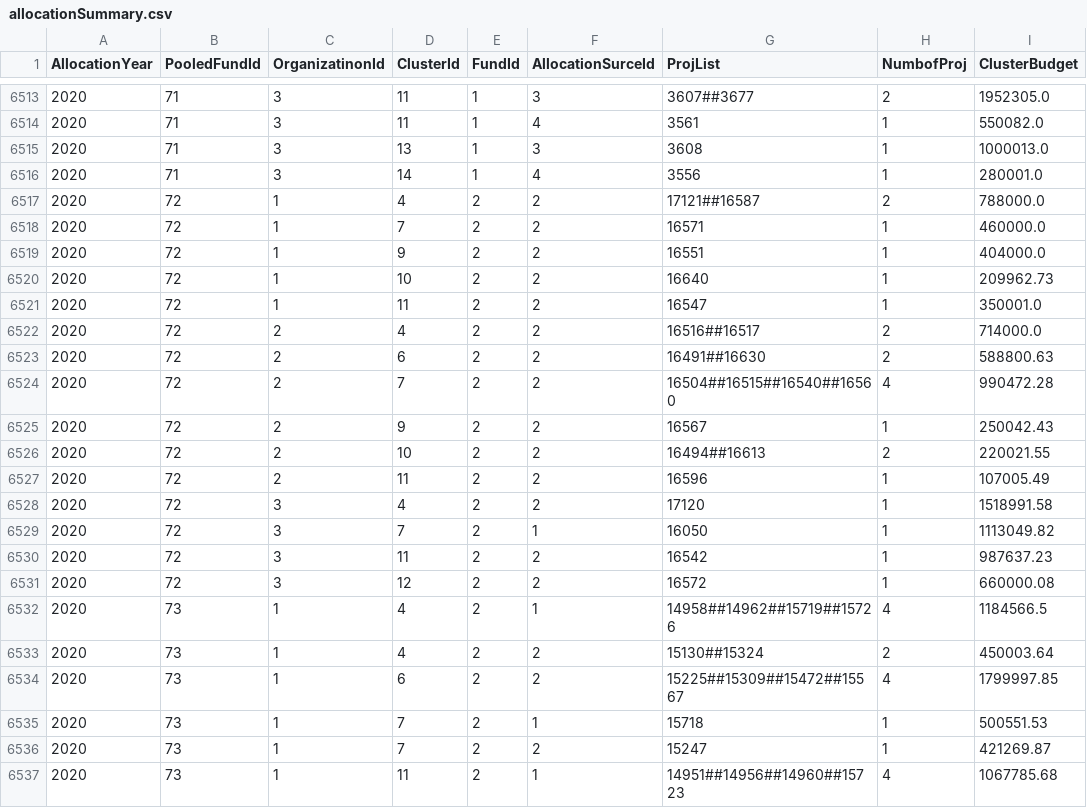
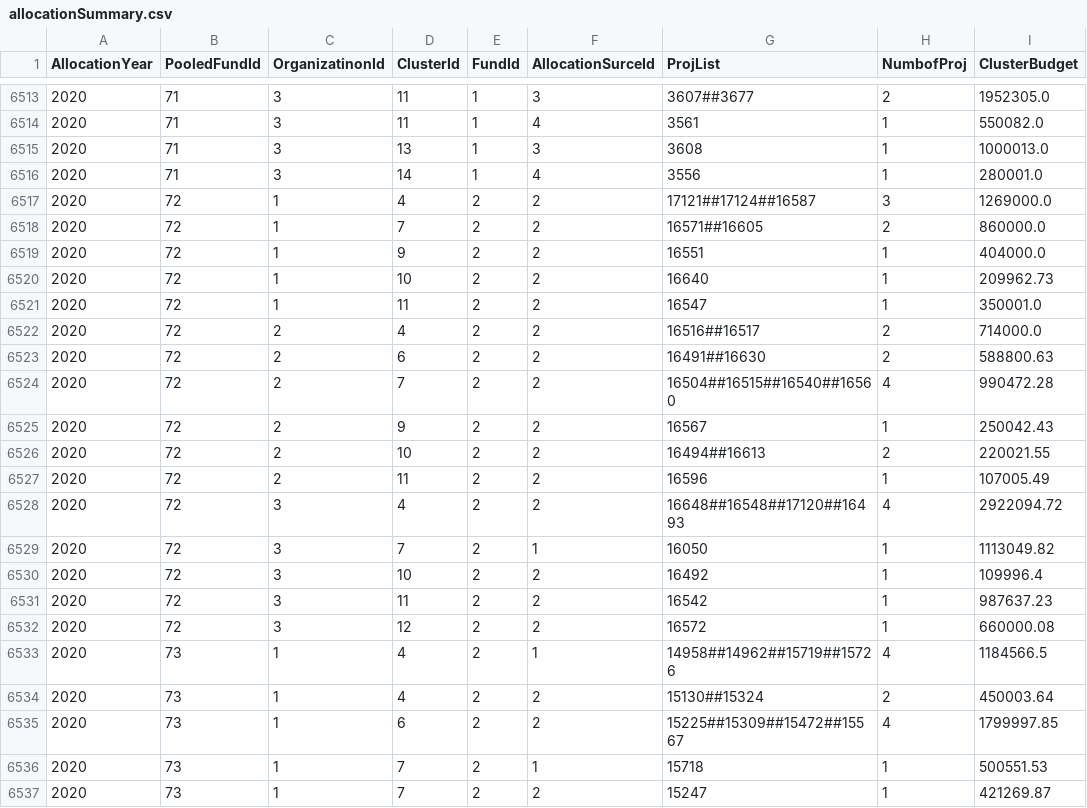
Before and after one commit to CBPFGMS/pf-onebi-data, a CSV file: allocationSummary.csv, drawn as a sheet; only a part is shown, gaps mark what is left out; the shorter side is filled out with more unchanged rows.

Commit message:
Snapshot refreshed

```diff
--- a/allocationSummary.csv
+++ b/allocationSummary.csv
@@ -6516,4 +6516,4 @@ AllocationYear,PooledFundId,OrganizatinonId,ClusterId,FundId,AllocationSurceId,P
 2020,71,3,14,1,4,3556,1,280001.0
-2020,72,1,4,2,2,17121##16587,2,788000.0
-2020,72,1,7,2,2,16571,1,460000.0
+2020,72,1,4,2,2,17121##17124##16587,3,1269000.0
+2020,72,1,7,2,2,16571##16605,2,860000.0
 2020,72,1,9,2,2,16551,1,404000.0
@@ -6527,4 +6527,5 @@ AllocationYear,PooledFundId,OrganizatinonId,ClusterId,FundId,AllocationSurceId,P
 2020,72,2,11,2,2,16596,1,107005.49
-2020,72,3,4,2,2,17120,1,1518991.58
+2020,72,3,4,2,2,16648##16548##17120##16493,4,2922094.72
 2020,72,3,7,2,1,16050,1,1113049.82
+2020,72,3,10,2,2,16492,1,109996.4
 2020,72,3,11,2,2,16542,1,987637.23
```
